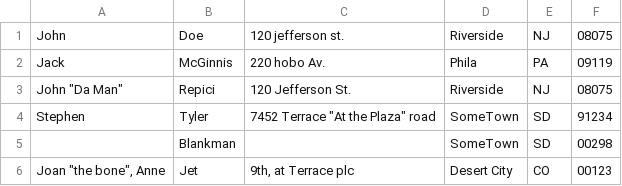
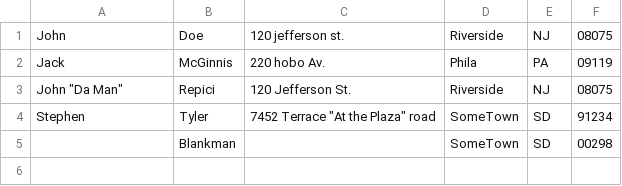
Before and after one commit to tcrnilo/Repo, a CSV file: addresses (1).csv, drawn as a sheet; the diff names each change by its address in the sheet, - before the commit and + after, or states it on an @@ line.

Commit message:
Update addresses (1).csv

```diff
--- a/addresses (1).csv
+++ b/addresses (1).csv
-row 6: Joan "the bone", Anne | Jet | 9th, at Terrace plc | Desert City | CO | 00123
```
